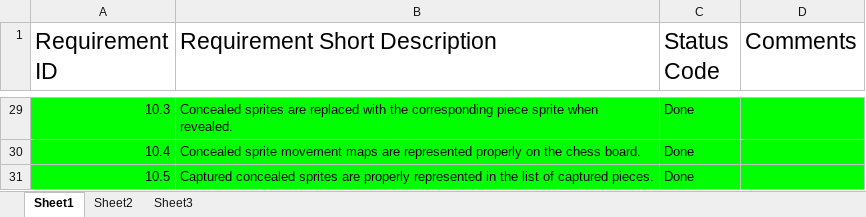
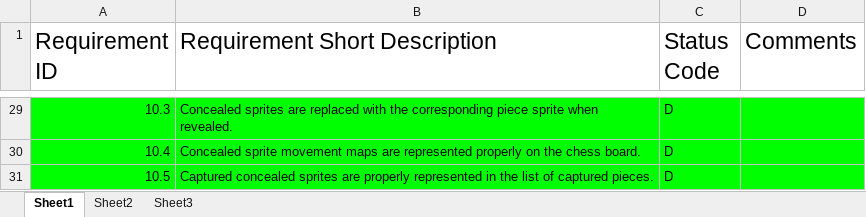
Before and after one commit to dittma75/schrodingers_chess, an Excel workbook: dittmar_STATUS_SUMMARY.xlsx, sheet Sheet1, drawn as a sheet; only a part is shown, gaps mark what is left out; values as stored, in another font and other column widths than the file's, no borders; the diff covers the shown part only; the diff names each change by its address in the sheet, - before the commit and + after, or states it on an @@ line.

Commit message:
Fixed Status Summary
Added comments for the criteria that aren't finished and updated the
status codes.

```diff
--- a/dittmar_STATUS_SUMMARY.xlsx (sheet Sheet1)
+++ b/dittmar_STATUS_SUMMARY.xlsx (sheet Sheet1)
-C29:C31 (Status Code): Done
+C29:C31 (Status Code): D
```
Also changed, not shown: 32 edited cells elsewhere in this sheet.
